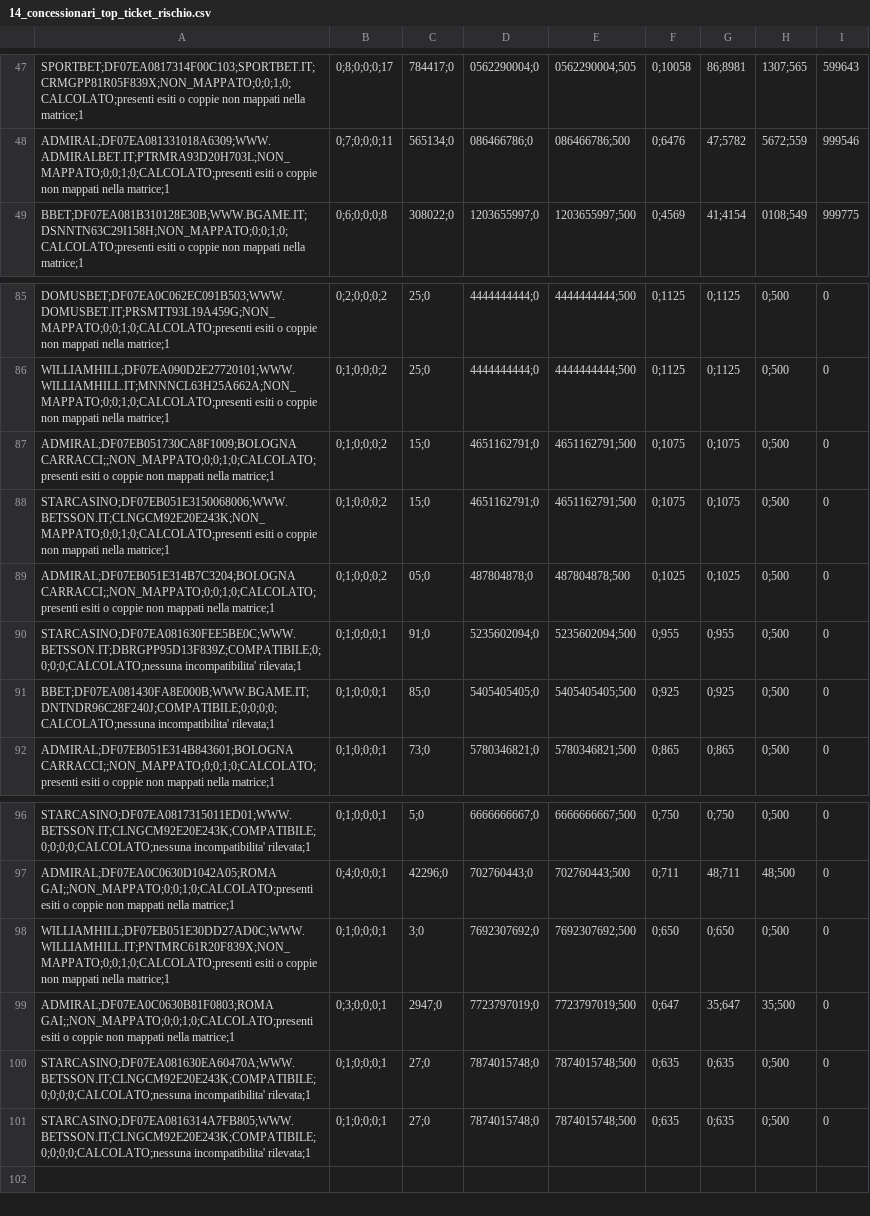
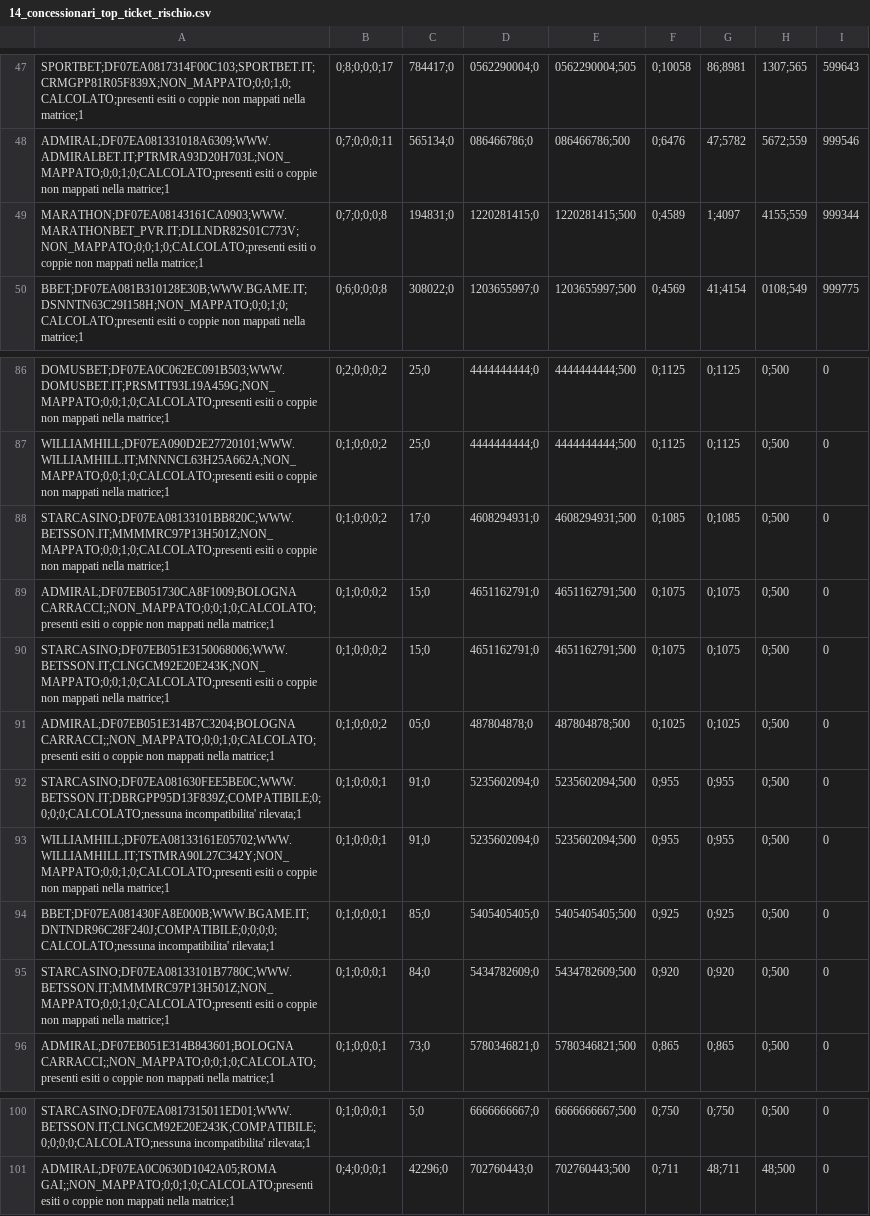
Before and after one commit to albagammamarketing-source/63_montecarlo_incompatibili, a CSV file: output/14_concessionari_top_ticket_rischio.csv, drawn as a sheet; only a part is shown, gaps mark what is left out.

```diff
--- a/output/14_concessionari_top_ticket_rischio.csv
+++ b/output/14_concessionari_top_ticket_rischio.csv
@@ -48,2 +48,3 @@ SPORTBET;DF07EA0817314F00C103;SPORTBET.IT;CRMGPP81R05F839X;NON_MAPPATO;0;0;1;0;C
 ADMIRAL;DF07EA081331018A6309;WWW.ADMIRALBET.IT;PTRMRA93D20H703L;NON_MAPPATO;0;0;1;0;CALCOLATO;presenti esiti o coppie non mappati nella matrice;1,0;7;0;0;0;11,565134;0,086466786;0,086466786;500,0;6476,47;5782,5672;559,999546
+MARATHON;DF07EA08143161CA0903;WWW.MARATHONBET_PVR.IT;DLLNDR82S01C773V;NON_MAPPATO;0;0;1;0;CALCOLATO;presenti esiti o coppie non mappati nella matrice;1,0;7;0;0;0;8,194831;0,1220281415;0,1220281415;500,0;4589,1;4097,4155;559,999344
 BBET;DF07EA081B310128E30B;WWW.BGAME.IT;DSNNTN63C29I158H;NON_MAPPATO;0;0;1;0;CALCOLATO;presenti esiti o coppie non mappati nella matrice;1,0;6;0;0;0;8,308022;0,1203655997;0,1203655997;500,0;4569,41;4154,0108;549,999775
@@ -86,2 +87,3 @@ DOMUSBET;DF07EA0C062EC091B503;WWW.DOMUSBET.IT;PRSMTT93L19A459G;NON_MAPPATO;0;0;1
 WILLIAMHILL;DF07EA090D2E27720101;WWW.WILLIAMHILL.IT;MNNNCL63H25A662A;NON_MAPPATO;0;0;1;0;CALCOLATO;presenti esiti o coppie non mappati nella matrice;1,0;1;0;0;0;2,25;0,4444444444;0,4444444444;500,0;1125,0;1125,0;500,0
+STARCASINO;DF07EA08133101BB820C;WWW.BETSSON.IT;MMMMRC97P13H501Z;NON_MAPPATO;0;0;1;0;CALCOLATO;presenti esiti o coppie non mappati nella matrice;1,0;1;0;0;0;2,17;0,4608294931;0,4608294931;500,0;1085,0;1085,0;500,0
 ADMIRAL;DF07EB051730CA8F1009;BOLOGNA CARRACCI;;NON_MAPPATO;0;0;1;0;CALCOLATO;presenti esiti o coppie non mappati nella matrice;1,0;1;0;0;0;2,15;0,4651162791;0,4651162791;500,0;1075,0;1075,0;500,0
@@ -90,3 +92,5 @@ ADMIRAL;DF07EB051E314B7C3204;BOLOGNA CARRACCI;;NON_MAPPATO;0;0;1;0;CALCOLATO;pre
 STARCASINO;DF07EA081630FEE5BE0C;WWW.BETSSON.IT;DBRGPP95D13F839Z;COMPATIBILE;0;0;0;0;CALCOLATO;nessuna incompatibilita' rilevata;1,0;1;0;0;0;1,91;0,5235602094;0,5235602094;500,0;955,0;955,0;500,0
+WILLIAMHILL;DF07EA08133161E05702;WWW.WILLIAMHILL.IT;TSTMRA90L27C342Y;NON_MAPPATO;0;0;1;0;CALCOLATO;presenti esiti o coppie non mappati nella matrice;1,0;1;0;0;0;1,91;0,5235602094;0,5235602094;500,0;955,0;955,0;500,0
 BBET;DF07EA081430FA8E000B;WWW.BGAME.IT;DNTNDR96C28F240J;COMPATIBILE;0;0;0;0;CALCOLATO;nessuna incompatibilita' rilevata;1,0;1;0;0;0;1,85;0,5405405405;0,5405405405;500,0;925,0;925,0;500,0
+STARCASINO;DF07EA08133101B7780C;WWW.BETSSON.IT;MMMMRC97P13H501Z;NON_MAPPATO;0;0;1;0;CALCOLATO;presenti esiti o coppie non mappati nella matrice;1,0;1;0;0;0;1,84;0,5434782609;0,5434782609;500,0;920,0;920,0;500,0
 ADMIRAL;DF07EB051E314B843601;BOLOGNA CARRACCI;;NON_MAPPATO;0;0;1;0;CALCOLATO;presenti esiti o coppie non mappati nella matrice;1,0;1;0;0;0;1,73;0,5780346821;0,5780346821;500,0;865,0;865,0;500,0
@@ -97,5 +101 @@ STARCASINO;DF07EA0817315011ED01;WWW.BETSSON.IT;CLNGCM92E20E243K;COMPATIBILE;0;0;
 ADMIRAL;DF07EA0C0630D1042A05;ROMA GAI;;NON_MAPPATO;0;0;1;0;CALCOLATO;presenti esiti o coppie non mappati nella matrice;1,0;4;0;0;0;1,42296;0,702760443;0,702760443;500,0;711,48;711,48;500,0
-WILLIAMHILL;DF07EB051E30DD27AD0C;WWW.WILLIAMHILL.IT;PNTMRC61R20F839X;NON_MAPPATO;0;0;1;0;CALCOLATO;presenti esiti o coppie non mappati nella matrice;1,0;1;0;0;0;1,3;0,7692307692;0,7692307692;500,0;650,0;650,0;500,0
-ADMIRAL;DF07EA0C0630B81F0803;ROMA GAI;;NON_MAPPATO;0;0;1;0;CALCOLATO;presenti esiti o coppie non mappati nella matrice;1,0;3;0;0;0;1,2947;0,7723797019;0,7723797019;500,0;647,35;647,35;500,0
-STARCASINO;DF07EA081630EA60470A;WWW.BETSSON.IT;CLNGCM92E20E243K;COMPATIBILE;0;0;0;0;CALCOLATO;nessuna incompatibilita' rilevata;1,0;1;0;0;0;1,27;0,7874015748;0,7874015748;500,0;635,0;635,0;500,0
-STARCASINO;DF07EA0816314A7FB805;WWW.BETSSON.IT;CLNGCM92E20E243K;COMPATIBILE;0;0;0;0;CALCOLATO;nessuna incompatibilita' rilevata;1,0;1;0;0;0;1,27;0,7874015748;0,7874015748;500,0;635,0;635,0;500,0
```
Also changed, not shown: output/10_concessionari_riepilogo_probabilistico_per_nome_commerciale.csv, output/16_top20_eventi_impatto_per_concessionario.csv, 14 other files.
